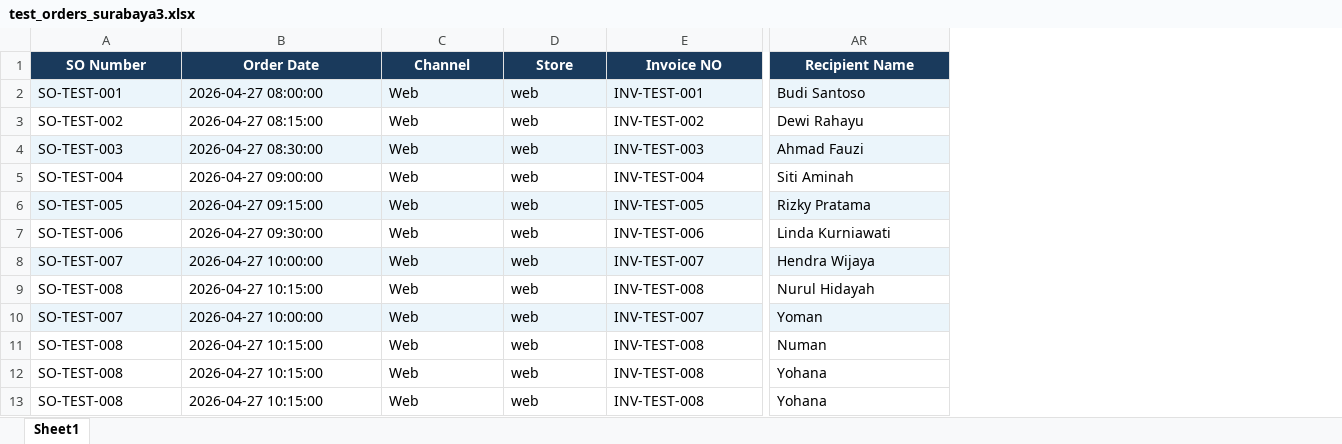
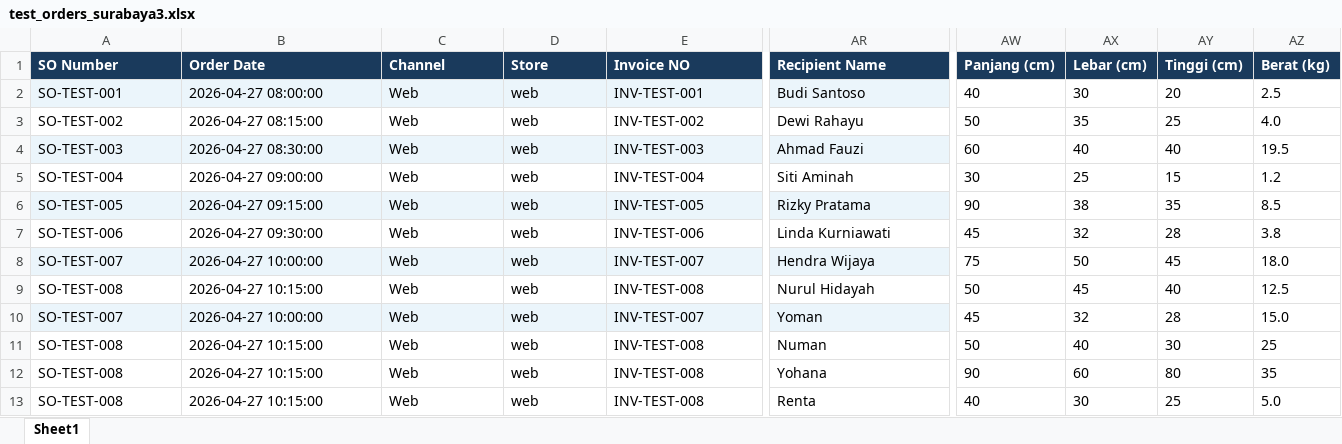
Before and after one commit to asepprayogii/routing_kurir, an Excel workbook: test_orders_surabaya3.xlsx, sheet Sheet1, drawn as a sheet; only a part is shown, gaps mark what is left out; values as stored, in another font and other column widths than the file's, no borders; the diff covers the shown part only; the diff names each change by its address in the sheet, - before the commit and + after, or states it on an @@ line.

```diff
--- a/test_orders_surabaya3.xlsx (sheet Sheet1)
+++ b/test_orders_surabaya3.xlsx (sheet Sheet1)
+column AW (Panjang (cm)), rows 2-13: 40 | 50 | 60 | 30 | 90 | 45 | 75 | 50 | 45 | 50 | 90 | 40
+column AX (Lebar (cm)), rows 2-13: 30 | 35 | 40 | 25 | 38 | 32 | 50 | 45 | 32 | 40 | 60 | 30
+column AY (Tinggi (cm)), rows 2-13: 20 | 25 | 40 | 15 | 35 | 28 | 45 | 40 | 28 | 30 | 80 | 25
+column AZ (Berat (kg)), rows 2-13: 2.5 | 4.0 | 19.5 | 1.2 | 8.5 | 3.8 | 18.0 | 12.5 | 15.0 | 25 | 35 | 5.0
-A1:AR1 alignment: center
+A1:AR1 alignment: left
-AR13 (Recipient Name): Yohana
+AR13 (Recipient Name): Renta
```
Also changed, not shown: cell formats elsewhere in this sheet, 3 other files.
